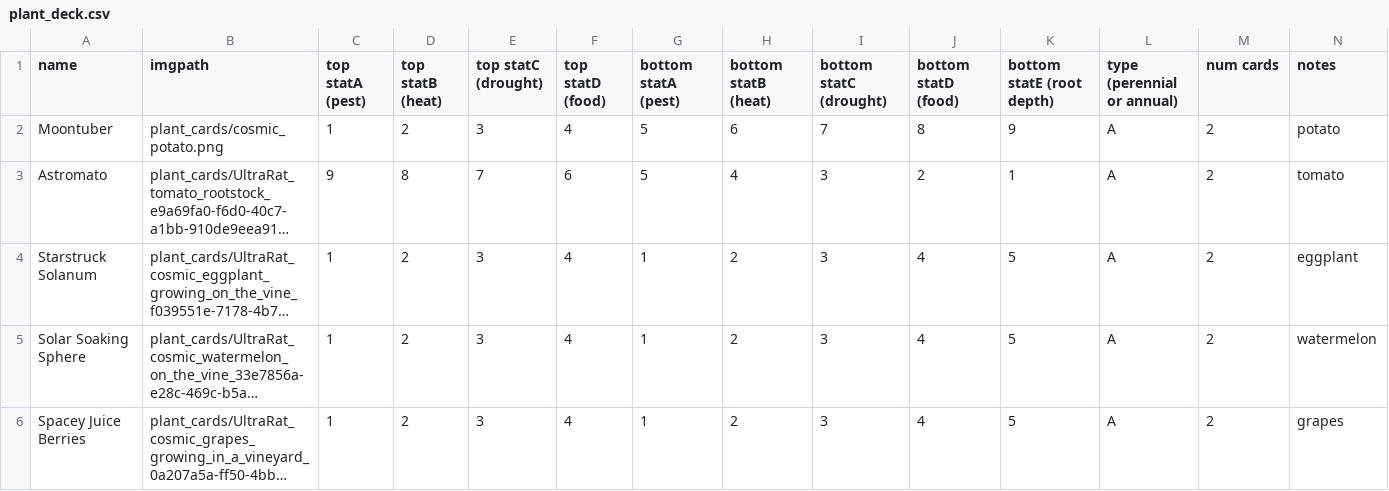
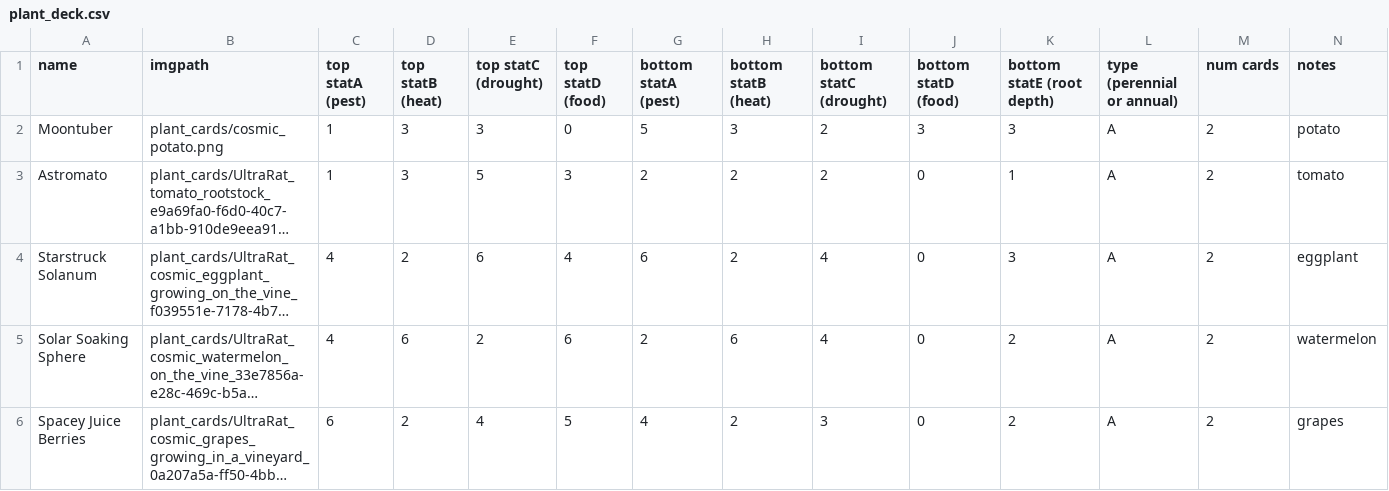
Before and after one commit to MollyJameson/GGJ23-RootGraftingGame, a CSV file: plant_deck.csv, drawn as a sheet; only a part is shown; long unchanged cells end in …; the diff covers the shown part only; the diff names each change by its address in the sheet, - before the commit and + after, or states it on an @@ line.

Commit message:
first pass on designing stats that  make sense

```diff
--- a/plant_deck.csv
+++ b/plant_deck.csv
-D2 (top statB (heat)): 2
+D2 (top statB (heat)): 3
-F2 (top statD (food)): 4
+F2 (top statD (food)): 0
-H2 (bottom statB (heat)): 6
+H2 (bottom statB (heat)): 3
-I2 (bottom statC (drought)): 7
+I2 (bottom statC (drought)): 2
-J2 (bottom statD (food)): 8
+J2 (bottom statD (food)): 3
-K2 (bottom statE (root depth)): 9
+K2 (bottom statE (root depth)): 3
-C3 (top statA (pest)): 9
+C3 (top statA (pest)): 1
-D3 (top statB (heat)): 8
+D3 (top statB (heat)): 3
-E3 (top statC (drought)): 7
+E3 (top statC (drought)): 5
-F3 (top statD (food)): 6
+F3 (top statD (food)): 3
-G3 (bottom statA (pest)): 5
+G3 (bottom statA (pest)): 2
-H3 (bottom statB (heat)): 4
+H3 (bottom statB (heat)): 2
-I3 (bottom statC (drought)): 3
+I3 (bottom statC (drought)): 2
-J3 (bottom statD (food)): 2
+J3 (bottom statD (food)): 0
-C4:C5 (top statA (pest)): 1
+C4:C5 (top statA (pest)): 4
-E4 (top statC (drought)): 3
+E4 (top statC (drought)): 6
-G4 (bottom statA (pest)): 1
+G4 (bottom statA (pest)): 6
-I4:I5 (bottom statC (drought)): 3
+I4:I5 (bottom statC (drought)): 4
-J4:J6 (bottom statD (food)): 4
+J4:J6 (bottom statD (food)): 0
-K4 (bottom statE (root depth)): 5
+K4 (bottom statE (root depth)): 3
-D5 (top statB (heat)): 2
+D5 (top statB (heat)): 6
-E5 (top statC (drought)): 3
+E5 (top statC (drought)): 2
-F5 (top statD (food)): 4
+F5 (top statD (food)): 6
-G5 (bottom statA (pest)): 1
+G5 (bottom statA (pest)): 2
-H5 (bottom statB (heat)): 2
+H5 (bottom statB (heat)): 6
-K5:K6 (bottom statE (root depth)): 5
+K5:K6 (bottom statE (root depth)): 2
-C6 (top statA (pest)): 1
+C6 (top statA (pest)): 6
-E6 (top statC (drought)): 3
+E6 (top statC (drought)): 4
-F6 (top statD (food)): 4
+F6 (top statD (food)): 5
-G6 (bottom statA (pest)): 1
+G6 (bottom statA (pest)): 4
```
Also changed, not shown: 74 edited cells elsewhere in this file, 1 other file.
